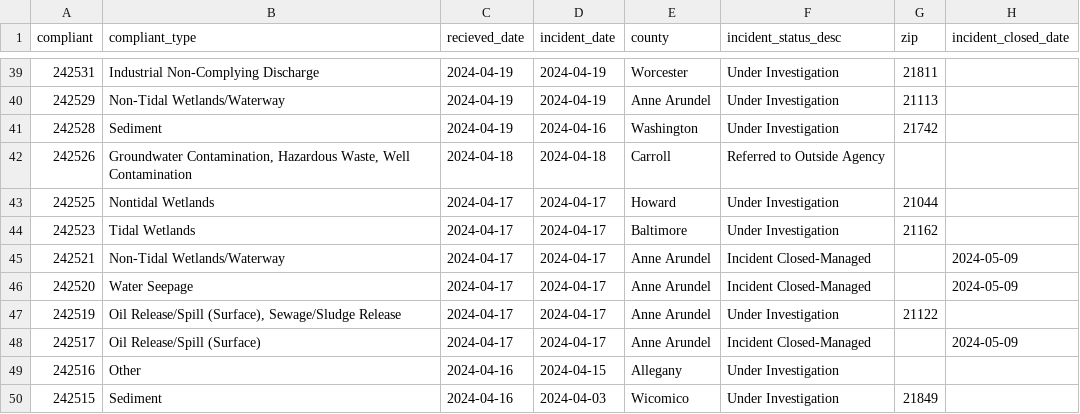
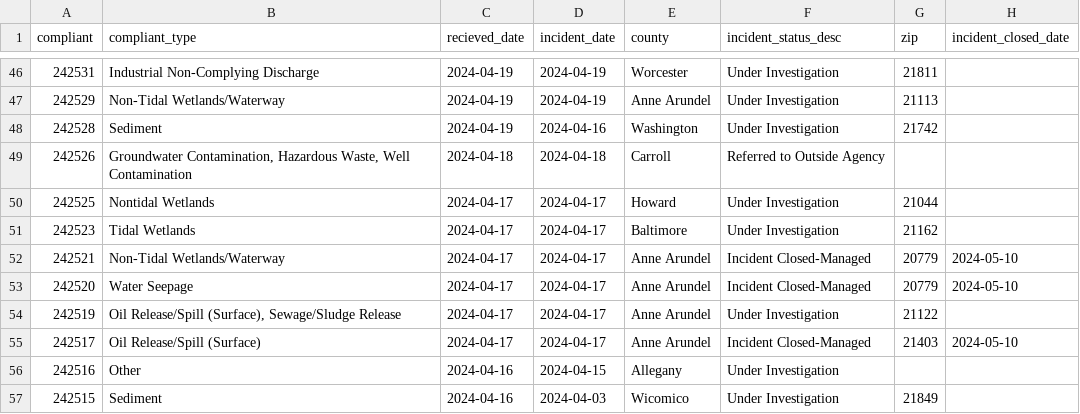
Before and after one commit to amandavhernan/enviro_complaints, a CSV file: complaints_data.csv, drawn as a sheet; only a part is shown, gaps mark what is left out; the diff covers the shown part only.

```diff
--- a/complaints_data.csv
+++ b/complaints_data.csv
@@ -44,6 +51,6 @@ compliant,compliant_type,recieved_date,incident_date,county,incident_status_desc
 242523,Tidal Wetlands,2024-04-17,2024-04-17,Baltimore,Under Investigation,21162,
-242521,Non-Tidal Wetlands/Waterway,2024-04-17,2024-04-17,Anne Arundel,Incident Closed-Managed,,2024-05-09
-242520,Water Seepage,2024-04-17,2024-04-17,Anne Arundel,Incident Closed-Managed,,2024-05-09
+242521,Non-Tidal Wetlands/Waterway,2024-04-17,2024-04-17,Anne Arundel,Incident Closed-Managed,20779,2024-05-10
+242520,Water Seepage,2024-04-17,2024-04-17,Anne Arundel,Incident Closed-Managed,20779,2024-05-10
 242519,"Oil Release/Spill (Surface), Sewage/Sludge Release",2024-04-17,2024-04-17,Anne Arundel,Under Investigation,21122,
-242517,Oil Release/Spill (Surface),2024-04-17,2024-04-17,Anne Arundel,Incident Closed-Managed,,2024-05-09
+242517,Oil Release/Spill (Surface),2024-04-17,2024-04-17,Anne Arundel,Incident Closed-Managed,21403,2024-05-10
 242516,Other,2024-04-16,2024-04-15,Allegany,Under Investigation,,
```
Also changed, not shown: 8 added rows, 8 removed rows and 1 edited cell elsewhere in this file, 1 other file.
